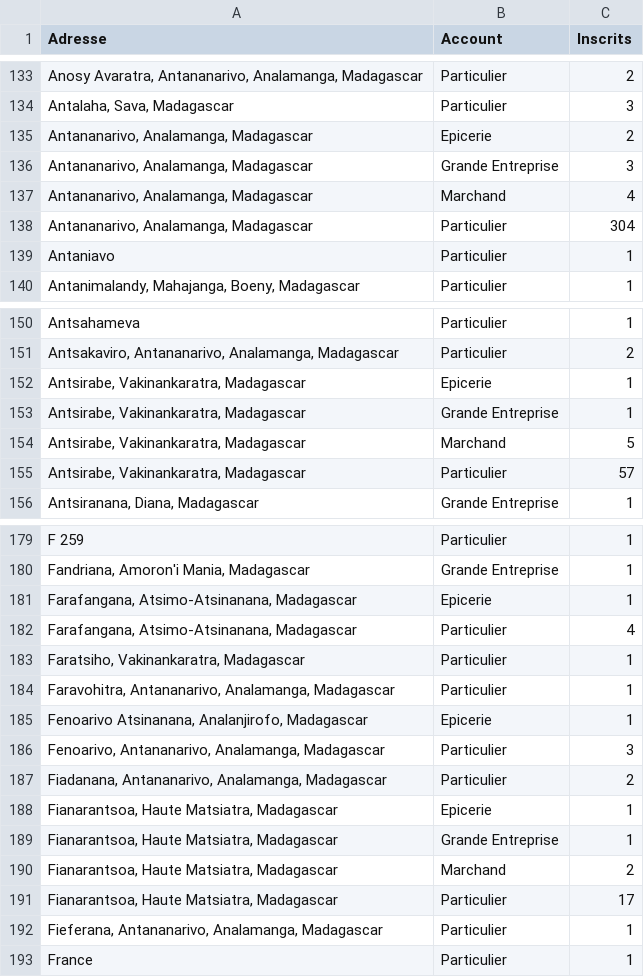
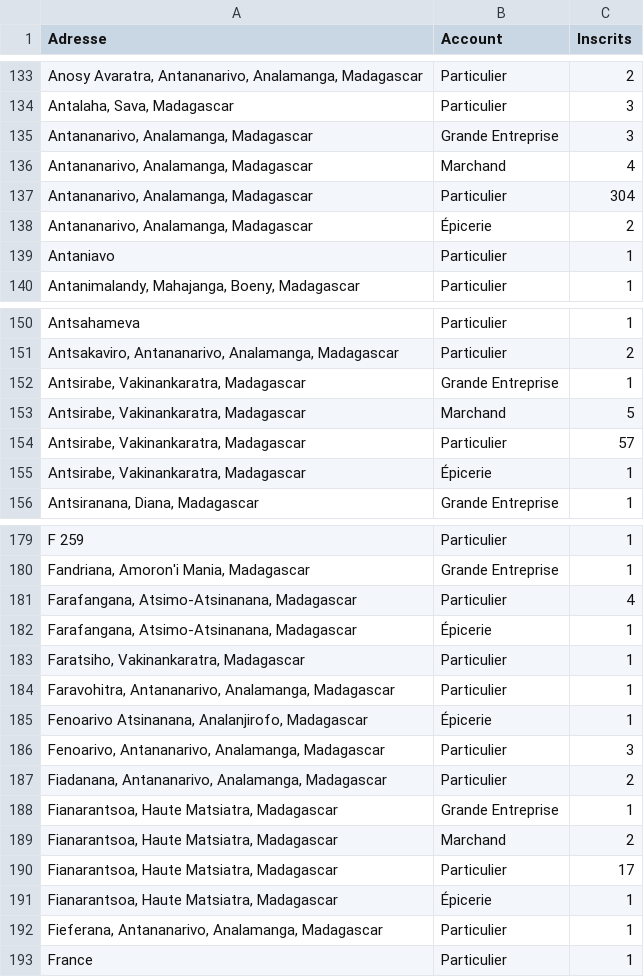
Before and after one commit to jejew03/carte-partenaire-eariary, a CSV file: data/pre_souscripteurs_agreges.csv, drawn as a sheet; only a part is shown, gaps mark what is left out; removed rows and columns are numbered as before the commit, all else as after; the diff covers the shown part only; the diff names each change by its address in the sheet, - before the commit and + after, or states it on an @@ line.

```diff
--- a/data/pre_souscripteurs_agreges.csv
+++ b/data/pre_souscripteurs_agreges.csv
-row 135: Antananarivo, Analamanga, Madagascar | Epicerie | 2
+row 138: Antananarivo, Analamanga, Madagascar | Épicerie | 2
-row 152: Antsirabe, Vakinankaratra, Madagascar | Epicerie | 1
+row 155: Antsirabe, Vakinankaratra, Madagascar | Épicerie | 1
-row 181: Farafangana, Atsimo-Atsinanana, Madagascar | Epicerie | 1
+row 182: Farafangana, Atsimo-Atsinanana, Madagascar | Épicerie | 1
-B185 (Account): Epicerie
+B185 (Account): Épicerie
-row 188: Fianarantsoa, Haute Matsiatra, Madagascar | Epicerie | 1
+row 191: Fianarantsoa, Haute Matsiatra, Madagascar | Épicerie | 1
```
Also changed, not shown: 5 added rows, 5 removed rows and 3 edited cells elsewhere in this file, 3 other files.
